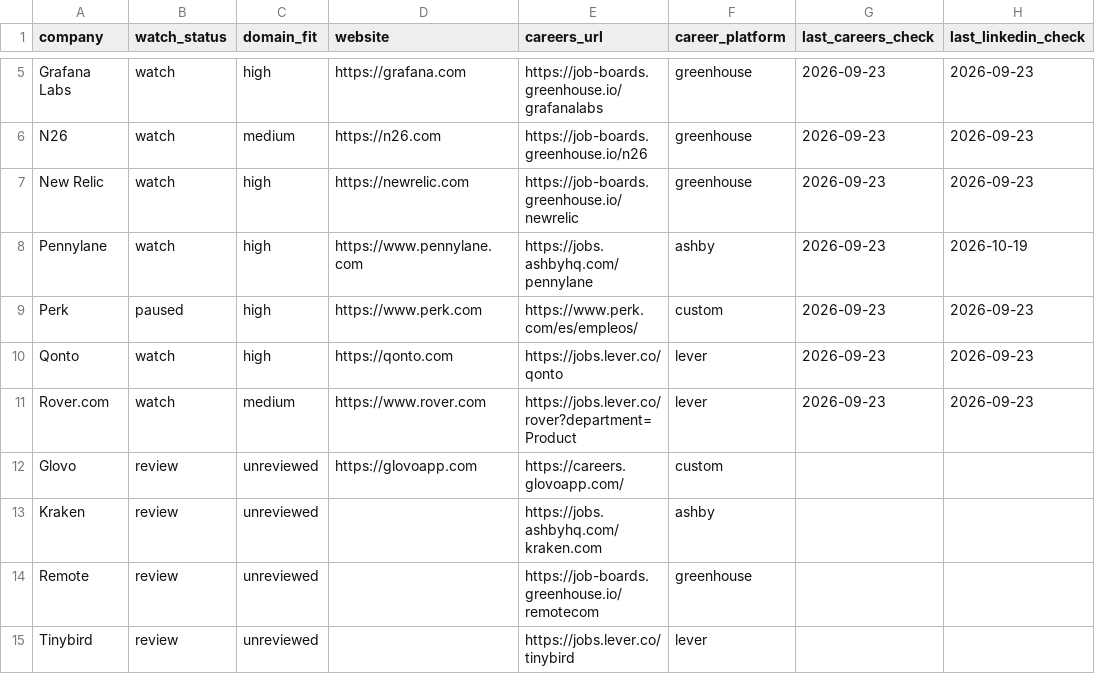
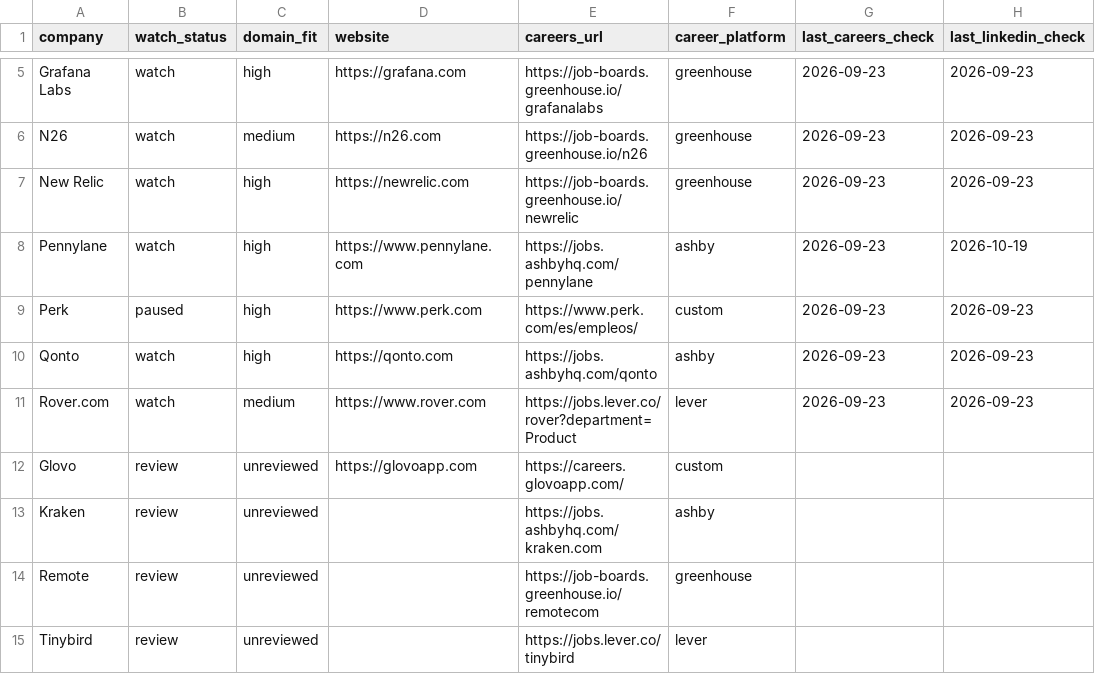
Before and after one commit to manel/job-search, a CSV file: sourcing/company-overrides.csv, drawn as a sheet; only a part is shown, gaps mark what is left out; the diff names each change by its address in the sheet, - before the commit and + after, or states it on an @@ line.

```diff
--- a/sourcing/company-overrides.csv
+++ b/sourcing/company-overrides.csv
-E10 (careers_url): https://jobs.lever.co/qonto
+E10 (careers_url): https://jobs.ashbyhq.com/qonto
-F10 (career_platform): lever
+F10 (career_platform): ashby
```
Also changed, not shown: 7 other files.
